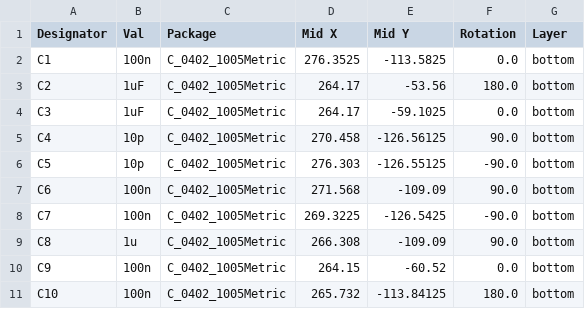
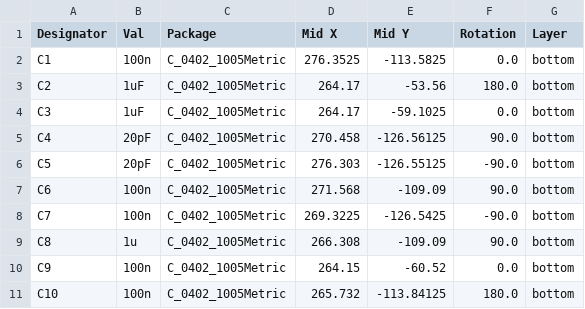
Before and after one commit to kzrtn/track-lost, a CSV file: jlcpcb/assembly/POS-track-lost.csv, drawn as a sheet; only a part is shown.

```diff
--- a/jlcpcb/assembly/POS-track-lost.csv
+++ b/jlcpcb/assembly/POS-track-lost.csv
@@ -4,4 +4,4 @@ C2,1uF,C_0402_1005Metric,264.17,-53.56,180.0,bottom
 C3,1uF,C_0402_1005Metric,264.17,-59.1025,0.0,bottom
-C4,10p,C_0402_1005Metric,270.458,-126.56125,90.0,bottom
-C5,10p,C_0402_1005Metric,276.303,-126.55125,-90.0,bottom
+C4,20pF,C_0402_1005Metric,270.458,-126.56125,90.0,bottom
+C5,20pF,C_0402_1005Metric,276.303,-126.55125,-90.0,bottom
 C6,100n,C_0402_1005Metric,271.568,-109.09,90.0,bottom
```
Also changed, not shown: jlcpcb/assembly/BOM-track-lost.csv, 22 other files.
